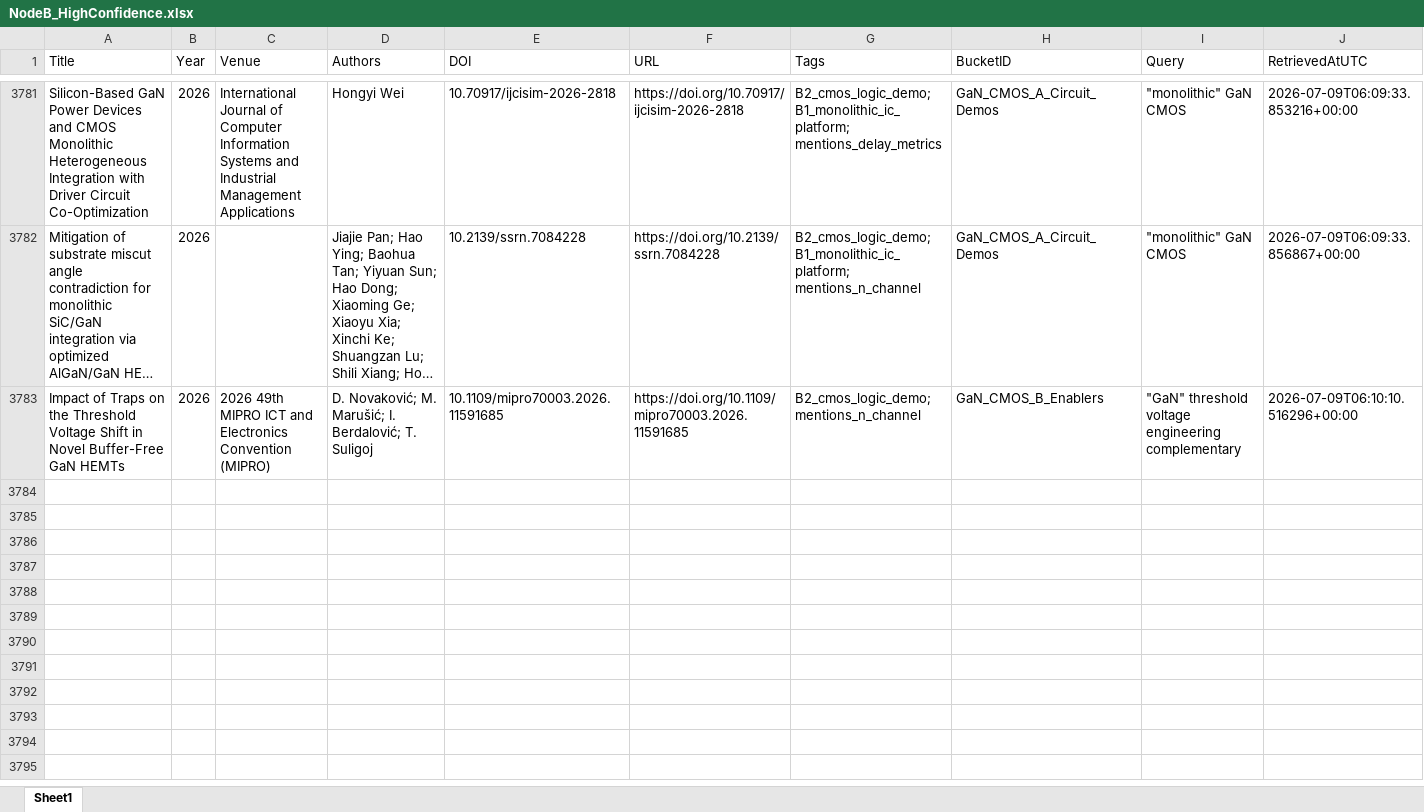
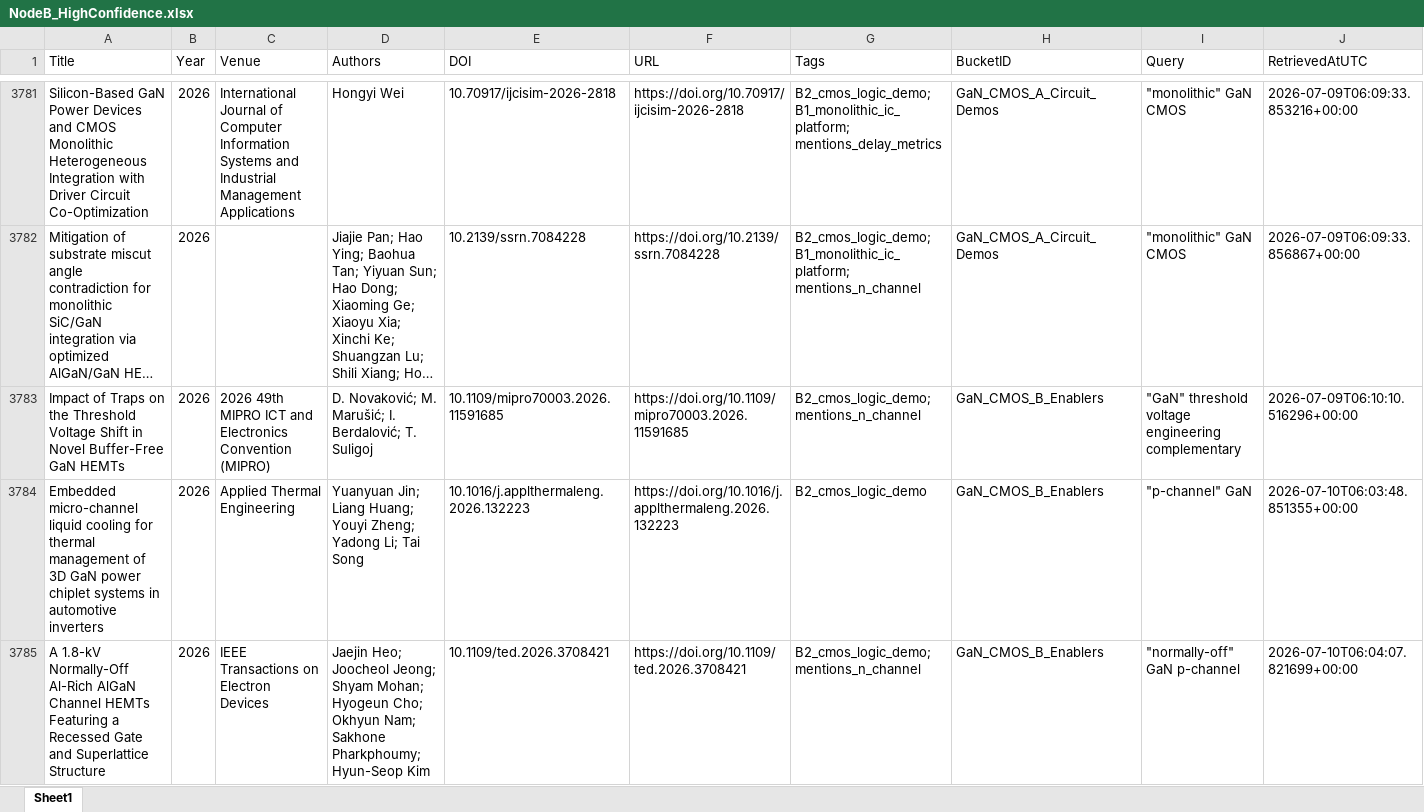
Before and after one commit to kainlulow/IKD_GaN_Project, an Excel workbook: 02_reports/node_b/NodeB_HighConfidence.xlsx, sheet Sheet1, drawn as a sheet; only a part is shown, gaps mark what is left out; long unchanged cells end in …; values as stored, in another font and other column widths than the file's, no borders; rows hold the shown columns only; the diff names each change by its address in the sheet, - before the commit and + after, or states it on an @@ line.

```diff
--- a/02_reports/node_b/NodeB_HighConfidence.xlsx (sheet Sheet1)
+++ b/02_reports/node_b/NodeB_HighConfidence.xlsx (sheet Sheet1)
+row 3784: Embedded micro-channel liquid cooling for thermal management of 3D GaN power chiplet systems in automotive inverters | 2026 | Applied Thermal Engineering | Yuanyuan Jin; Liang Huang; Youyi Zheng; Yadong Li; Tai Song | 10.1016/j.applthermaleng.2026.132223 | https://doi.org/10.1016/j.applthermaleng.2026.132223 | B2_cmos_logic_demo | GaN_CMOS_B_Enablers | "p-channel" GaN | 2026-07-10T06:03:48.851355+00:00
+row 3785: A 1.8-kV Normally-Off Al-Rich AlGaN Channel HEMTs Featuring a Recessed Gate and Superlattice Structure | 2026 | IEEE Transactions on Electron Devices | Jaejin Heo; Joocheol Jeong; Shyam Mohan; Hyogeun Cho; Okhyun Nam; Sakhone Pharkphoumy; Hyun-Seop Kim | 10.1109/ted.2026.3708421 | https://doi.org/10.1109/ted.2026.3708421 | B2_cmos_logic_demo; mentions_n_channel | GaN_CMOS_B_Enablers | "normally-off" GaN p-channel | 2026-07-10T06:04:07.821699+00:00
```
Also changed, not shown: 01_literature/IKD_Literature_Master.xlsx, 01_literature/IKD_ReviewQueue.xlsx, 3 other files.
